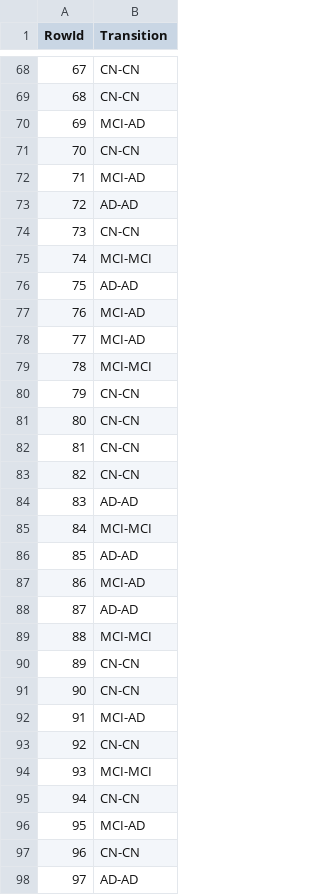
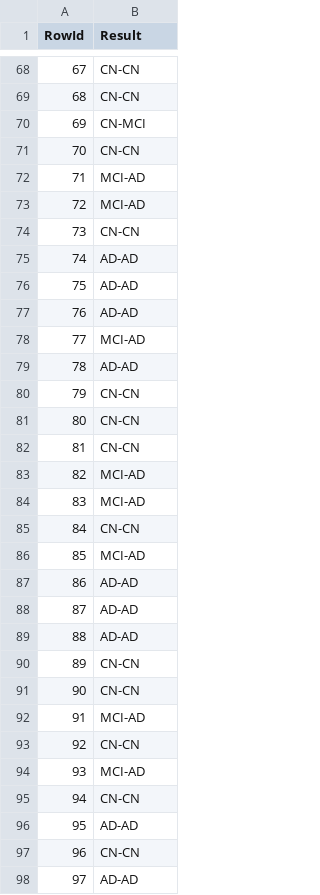
Before and after one commit to AntonioSilva03/Projeto-DAA, a CSV file: predictions/rfc.csv, drawn as a sheet; only a part is shown, gaps mark what is left out; the diff covers the shown part only.

```diff
--- a/predictions/rfc.csv
+++ b/predictions/rfc.csv
@@ -1 +1 @@
-RowId,Transition
+RowId,Result
@@ -69,12 +69,12 @@ RowId,Transition
 68,CN-CN
-69,MCI-AD
+69,CN-MCI
 70,CN-CN
 71,MCI-AD
-72,AD-AD
+72,MCI-AD
 73,CN-CN
-74,MCI-MCI
+74,AD-AD
 75,AD-AD
-76,MCI-AD
+76,AD-AD
 77,MCI-AD
-78,MCI-MCI
+78,AD-AD
 79,CN-CN
@@ -82,9 +82,9 @@ RowId,Transition
 81,CN-CN
-82,CN-CN
-83,AD-AD
-84,MCI-MCI
-85,AD-AD
-86,MCI-AD
+82,MCI-AD
+83,MCI-AD
+84,CN-CN
+85,MCI-AD
+86,AD-AD
 87,AD-AD
-88,MCI-MCI
+88,AD-AD
 89,CN-CN
@@ -93,5 +93,5 @@ RowId,Transition
 92,CN-CN
-93,MCI-MCI
+93,MCI-AD
 94,CN-CN
-95,MCI-AD
+95,AD-AD
 96,CN-CN
```
Also changed, not shown: 28 edited cells elsewhere in this file, 11 other files.
